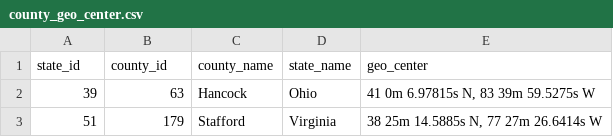
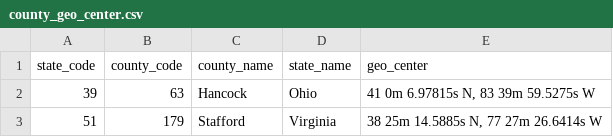
Before and after one commit to poulh/nflMaps, a CSV file: county_geo_center.csv, drawn as a sheet; only a part is shown.

```diff
--- a/county_geo_center.csv
+++ b/county_geo_center.csv
@@ -1,2 +1,2 @@
-state_id,county_id,county_name,state_name,geo_center
+state_code,county_code,county_name,state_name,geo_center
 39,63,Hancock,Ohio,"41 0m 6.97815s N, 83 39m 59.5275s W"
```
Also changed, not shown: closest_team_to_each_county.csv, 6 other files.
